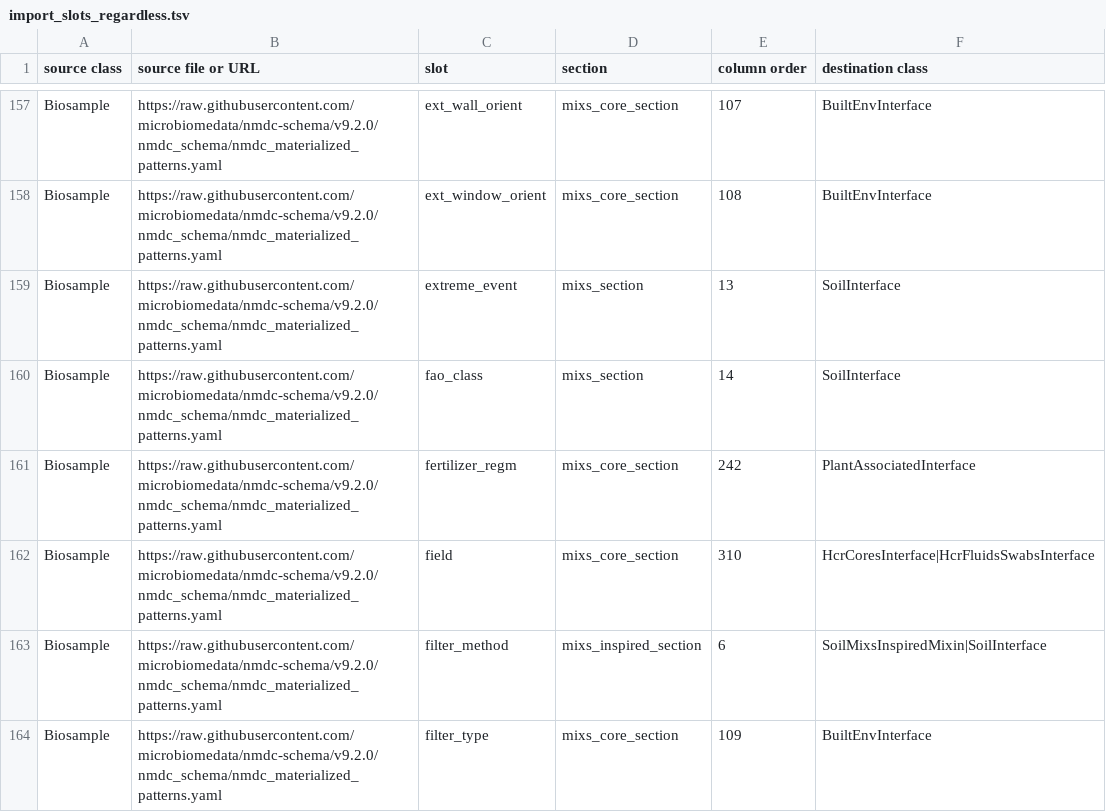
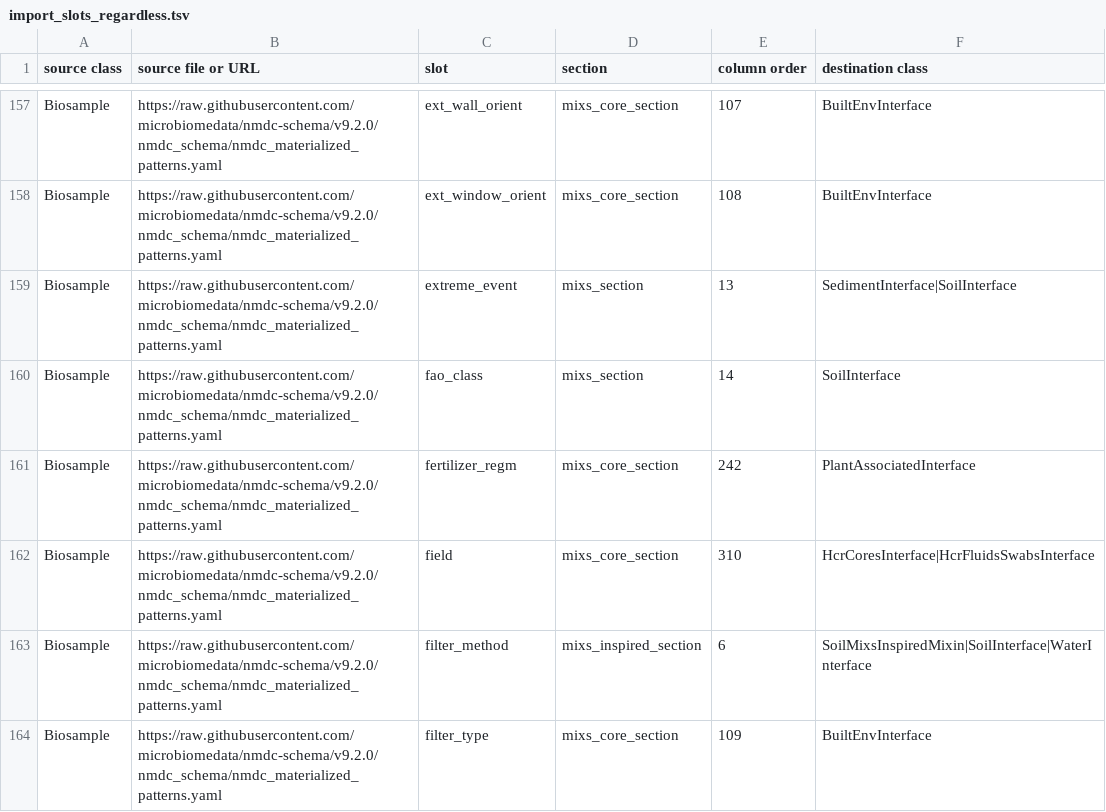
Before and after one commit to microbiomedata/submission-schema, a TSV file: sheets_and_friends/tsv_in/import_slots_regardless.tsv, drawn as a sheet; only a part is shown, gaps mark what is left out; the diff covers the shown part only.

Commit message:
Add interfaces to existing terms for issue 158

```diff
--- a/sheets_and_friends/tsv_in/import_slots_regardless.tsv
+++ b/sheets_and_friends/tsv_in/import_slots_regardless.tsv
@@ -158,3 +158,3 @@ Biosample	https://raw.githubusercontent.com/microbiomedata/nmdc-schema/v9.2.0/nm
 Biosample	https://raw.githubusercontent.com/microbiomedata/nmdc-schema/v9.2.0/nmdc_schema/nmdc_materialized_patterns.yaml	ext_window_orient	mixs_core_section	108	BuiltEnvInterface
-Biosample	https://raw.githubusercontent.com/microbiomedata/nmdc-schema/v9.2.0/nmdc_schema/nmdc_materialized_patterns.yaml	extreme_event	mixs_section	13	SoilInterface
+Biosample	https://raw.githubusercontent.com/microbiomedata/nmdc-schema/v9.2.0/nmdc_schema/nmdc_materialized_patterns.yaml	extreme_event	mixs_section	13	SedimentInterface|SoilInterface
 Biosample	https://raw.githubusercontent.com/microbiomedata/nmdc-schema/v9.2.0/nmdc_schema/nmdc_materialized_patterns.yaml	fao_class	mixs_section	14	SoilInterface
@@ -162,3 +162,3 @@ Biosample	https://raw.githubusercontent.com/microbiomedata/nmdc-schema/v9.2.0/nm
 Biosample	https://raw.githubusercontent.com/microbiomedata/nmdc-schema/v9.2.0/nmdc_schema/nmdc_materialized_patterns.yaml	field	mixs_core_section	310	HcrCoresInterface|HcrFluidsSwabsInterface
-Biosample	https://raw.githubusercontent.com/microbiomedata/nmdc-schema/v9.2.0/nmdc_schema/nmdc_materialized_patterns.yaml	filter_method	mixs_inspired_section	6	SoilMixsInspiredMixin|SoilInterface
+Biosample	https://raw.githubusercontent.com/microbiomedata/nmdc-schema/v9.2.0/nmdc_schema/nmdc_materialized_patterns.yaml	filter_method	mixs_inspired_section	6	SoilMixsInspiredMixin|SoilInterface|WaterInterface
 Biosample	https://raw.githubusercontent.com/microbiomedata/nmdc-schema/v9.2.0/nmdc_schema/nmdc_materialized_patterns.yaml	filter_type	mixs_core_section	109	BuiltEnvInterface
```
Also changed, not shown: 28 edited cells elsewhere in this file.
